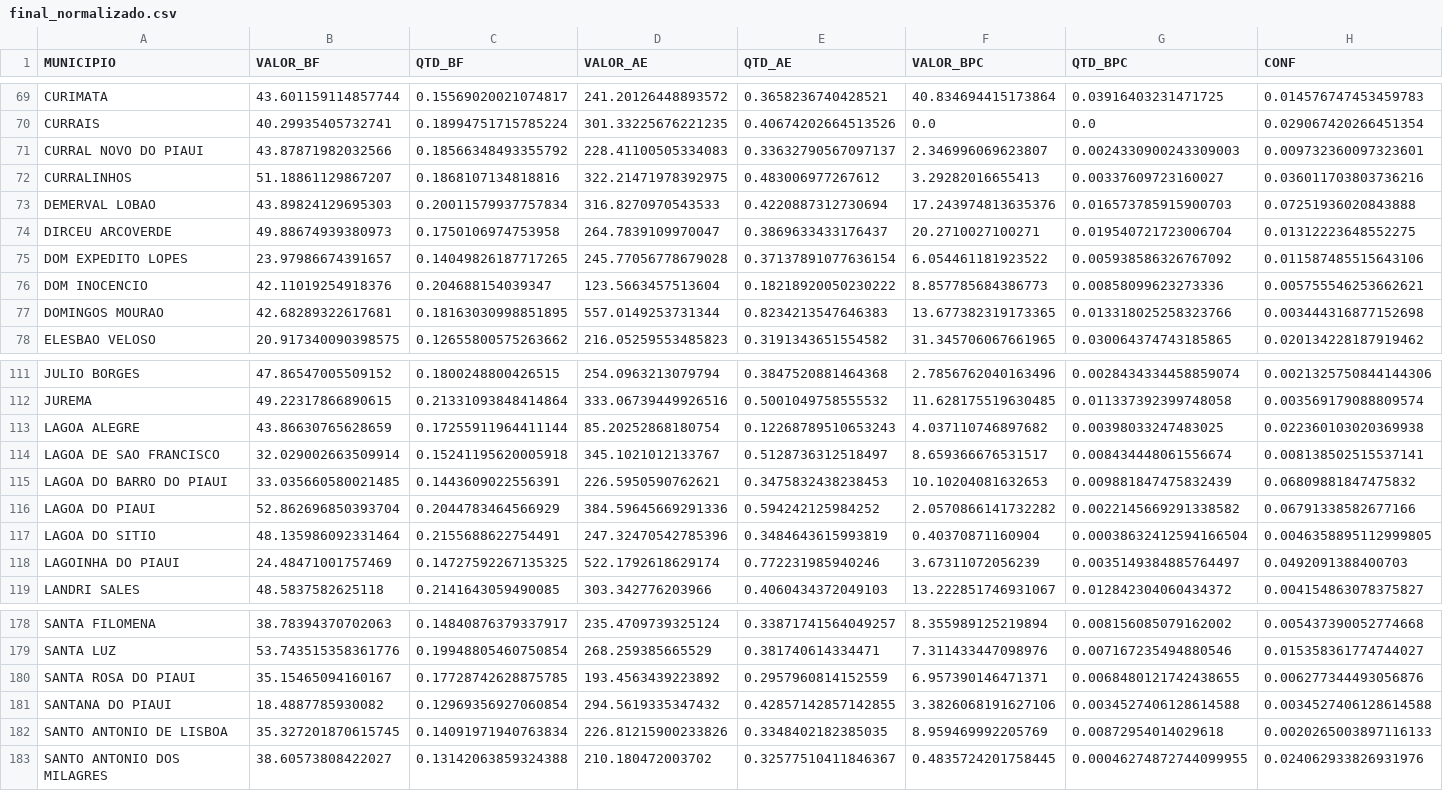
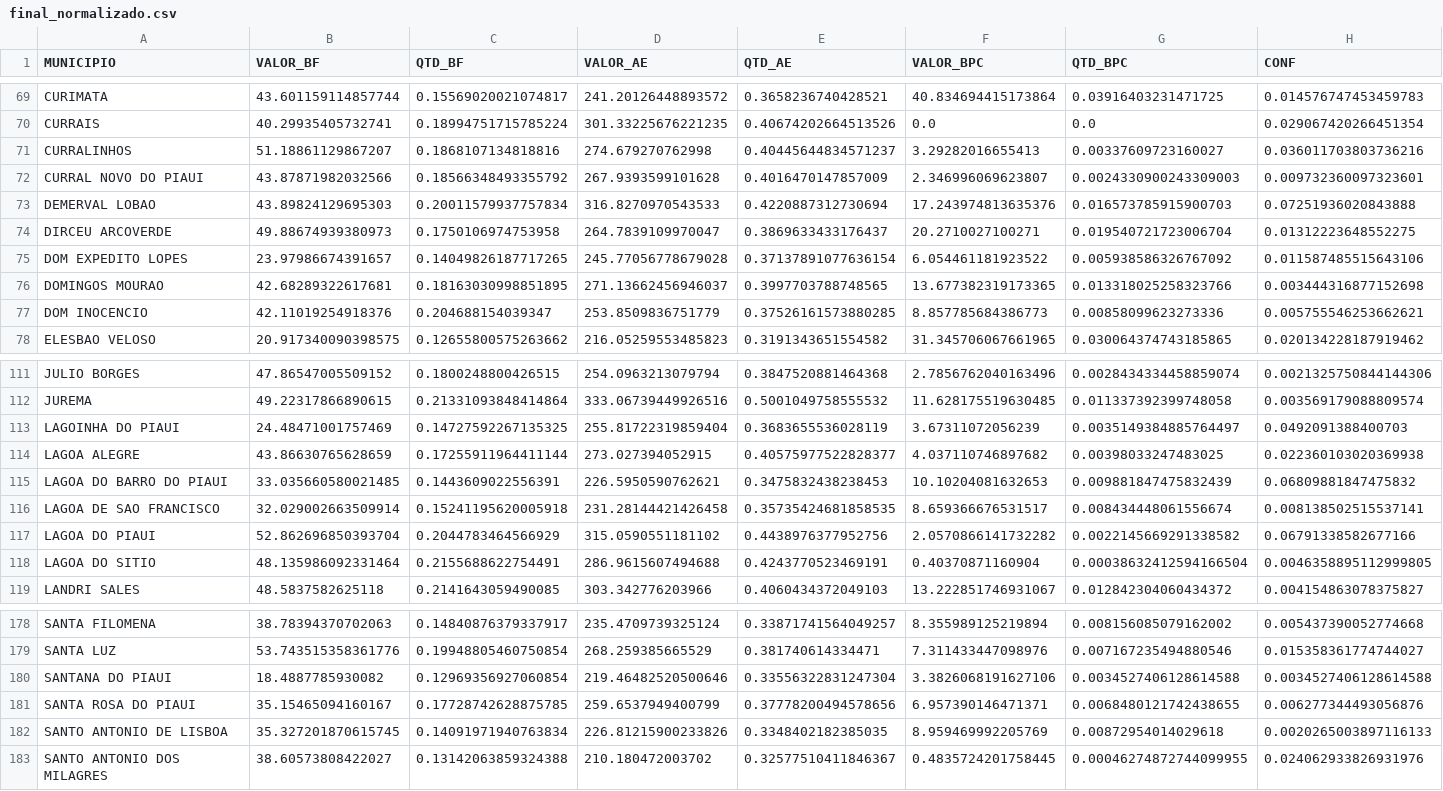
Before and after one commit to SalesRyan/Mapa-Covid-19, a CSV file: arquivos_auxiliares/Extração de dados/final_normalizado.csv, drawn as a sheet; only a part is shown, gaps mark what is left out; removed rows and columns are numbered as before the commit, all else as after; rows hold the shown columns only; the diff covers the shown part only; the diff names each change by its address in the sheet, - before the commit and + after, or states it on an @@ line.

```diff
--- a/arquivos_auxiliares/Extração de dados/final_normalizado.csv
+++ b/arquivos_auxiliares/Extração de dados/final_normalizado.csv
-row 71: CURRAL NOVO DO PIAUI | 43.87871982032566 | 0.18566348493355792 | 228.41100505334083 | 0.33632790567097137 | 2.346996069623807 | 0.0024330900243309003 | 0.009732360097323601
-D71 (VALOR_AE): 322.21471978392975
+D71 (VALOR_AE): 274.679270762998
-E71 (QTD_AE): 0.483006977267612
+E71 (QTD_AE): 0.40445644834571237
+row 72: CURRAL NOVO DO PIAUI | 43.87871982032566 | 0.18566348493355792 | 267.9393599101628 | 0.4016470147857009 | 2.346996069623807 | 0.0024330900243309003 | 0.009732360097323601
-row 76: DOM INOCENCIO | 42.11019254918376 | 0.204688154039347 | 123.5663457513604 | 0.18218920050230222 | 8.857785684386773 | 0.00858099623273336 | 0.005755546253662621
-D76 (VALOR_AE): 557.0149253731344
+D76 (VALOR_AE): 271.13662456946037
-E76 (QTD_AE): 0.8234213547646383
+E76 (QTD_AE): 0.3997703788748565
+row 77: DOM INOCENCIO | 42.11019254918376 | 0.204688154039347 | 253.8509836751779 | 0.37526161573880285 | 8.857785684386773 | 0.00858099623273336 | 0.005755546253662621
+row 113: LAGOINHA DO PIAUI | 24.48471001757469 | 0.14727592267135325 | 255.81722319859404 | 0.3683655536028119 | 3.67311072056239 | 0.0035149384885764497 | 0.0492091388400703
-D114 (VALOR_AE): 85.20252868180754
+D114 (VALOR_AE): 273.027394052915
-E114 (QTD_AE): 0.12268789510653243
+E114 (QTD_AE): 0.40575977522828377
-row 114: LAGOA DE SAO FRANCISCO | 32.029002663509914 | 0.15241195620005918 | 345.1021012133767 | 0.5128736312518497 | 8.659366676531517 | 0.008434448061556674 | 0.008138502515537141
+row 116: LAGOA DE SAO FRANCISCO | 32.029002663509914 | 0.15241195620005918 | 231.28144421426458 | 0.35735424681858535 | 8.659366676531517 | 0.008434448061556674 | 0.008138502515537141
-D117 (VALOR_AE): 384.59645669291336
+D117 (VALOR_AE): 315.0590551181102
-E117 (QTD_AE): 0.594242125984252
+E117 (QTD_AE): 0.4438976377952756
-D118 (VALOR_AE): 247.32470542785396
+D118 (VALOR_AE): 286.9615607494688
-E118 (QTD_AE): 0.3484643615993819
+E118 (QTD_AE): 0.4243770523469191
-row 118: LAGOINHA DO PIAUI | 24.48471001757469 | 0.14727592267135325 | 522.1792618629174 | 0.772231985940246 | 3.67311072056239 | 0.0035149384885764497 | 0.0492091388400703
-row 180: SANTA ROSA DO PIAUI | 35.15465094160167 | 0.17728742628875785 | 193.4563439223892 | 0.2957960814152559 | 6.957390146471371 | 0.0068480121742438655 | 0.006277344493056876
-D180 (VALOR_AE): 294.5619335347432
+D180 (VALOR_AE): 219.46482520500646
-E180 (QTD_AE): 0.42857142857142855
+E180 (QTD_AE): 0.33556322831247304
+row 181: SANTA ROSA DO PIAUI | 35.15465094160167 | 0.17728742628875785 | 259.6537949400799 | 0.37778200494578656 | 6.957390146471371 | 0.0068480121742438655 | 0.006277344493056876
```
Also changed, not shown: 1 added row, 1 removed row and 38 edited cells elsewhere in this file, arquivos_auxiliares/Extração de dados/cidades_CO.csv, arquivos_auxiliares/Extração de dados/final.csv, 4 other files.
